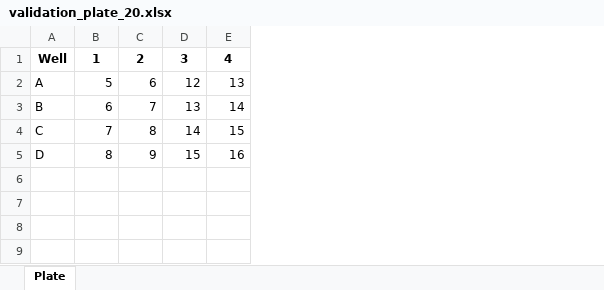
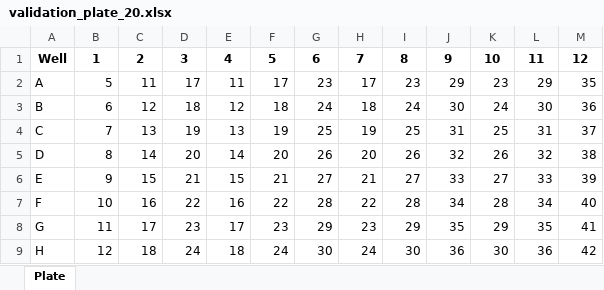
Before and after one commit to narek-abelyan/PlateMaster, an Excel workbook: example_2/data/validation_plate_20.xlsx, sheet Plate, drawn as a sheet; values as stored, in another font and other column widths than the file's, no borders; removed rows and columns are numbered as before the commit, all else as after; the diff names each change by its address in the sheet, - before the commit and + after, or states it on an @@ line.

```diff
--- a/example_2/data/validation_plate_20.xlsx (sheet Plate)
+++ b/example_2/data/validation_plate_20.xlsx (sheet Plate)
-column C, rows 1-5: 2 | 6 | 7 | 8 | 9
+column D, rows 1-5: 3 | 17 | 18 | 19 | 20
+column F, rows 1-5: 5 | 17 | 18 | 19 | 20
+column G, rows 1-5: 6 | 23 | 24 | 25 | 26
+column H, rows 1-5: 7 | 17 | 18 | 19 | 20
+column I, rows 1-5: 8 | 23 | 24 | 25 | 26
+column J, rows 1-5: 9 | 29 | 30 | 31 | 32
+column K, rows 1-5: 10 | 23 | 24 | 25 | 26
+column L, rows 1-5: 11 | 29 | 30 | 31 | 32
+column M, rows 1-5: 12 | 35 | 36 | 37 | 38
-C1: 3
+C1: 2
-C2: 12
+C2: 11
-E2: 13
+E2: 11
-C3: 13
+C3: 12
-E3: 14
+E3: 12
-C4: 14
+C4: 13
-E4: 15
+E4: 13
-C5: 15
+C5: 14
-E5: 16
+E5: 14
+row 6: E | 9 | 15 | 21 | 15 | 21 | 27 | 21 | 27 | 33 | 27 | 33 | 39
+row 7: F | 10 | 16 | 22 | 16 | 22 | 28 | 22 | 28 | 34 | 28 | 34 | 40
+row 8: G | 11 | 17 | 23 | 17 | 23 | 29 | 23 | 29 | 35 | 29 | 35 | 41
+row 9: H | 12 | 18 | 24 | 18 | 24 | 30 | 24 | 30 | 36 | 30 | 36 | 42
```
Also changed, not shown: example_2/data/validation_plate_0.xlsx, example_2/data/validation_plate_10.xlsx, 10 other files.
